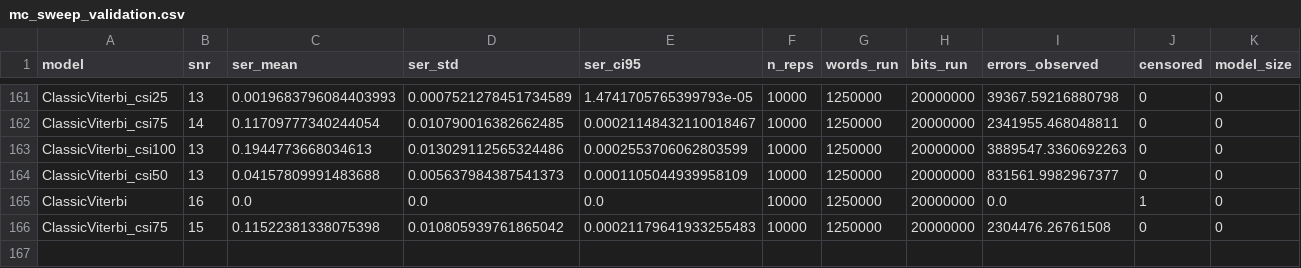
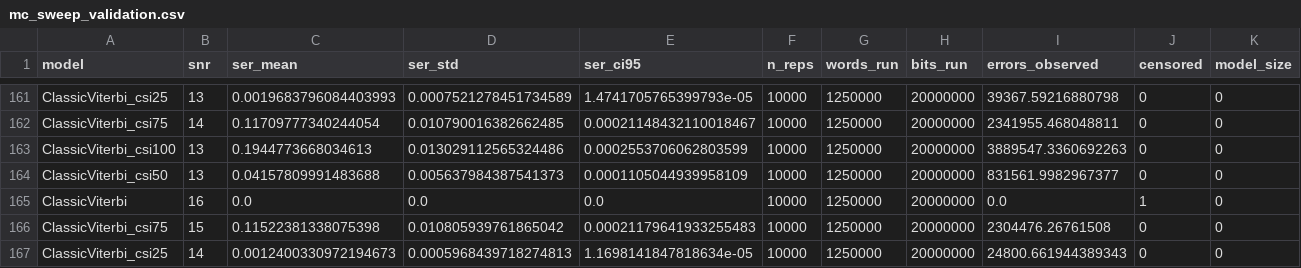
Before and after one commit to Gilzuk/viterbitransformed, a CSV file: Results/metrics/mc_sweep_validation.csv, drawn as a sheet; only a part is shown, gaps mark what is left out; rows hold the shown columns only; the diff names each change by its address in the sheet, - before the commit and + after, or states it on an @@ line.

```diff
--- a/Results/metrics/mc_sweep_validation.csv
+++ b/Results/metrics/mc_sweep_validation.csv
+row 167: ClassicViterbi_csi25 | 14 | 0.0012400330972194673 | 0.0005968439718274813 | 1.1698141847818634e-05 | 10000 | 1250000 | 20000000 | 24800.661944389343 | 0 | 0
```
Also changed, not shown: 1 other file.
